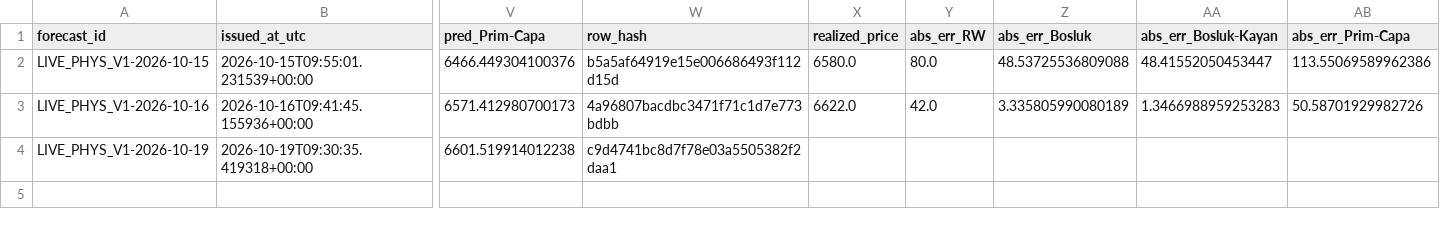
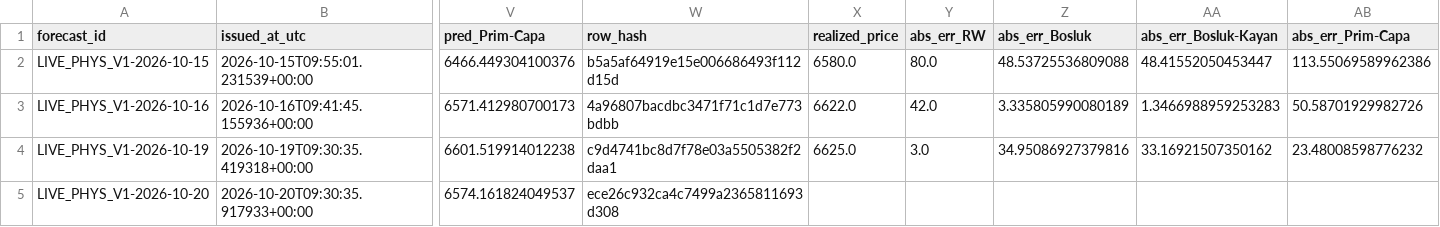
Before and after one commit to 03betulpehlivan/turkey-gold-price-forecast, a CSV file: research/live/physical_log.csv, drawn as a sheet; only a part is shown, gaps mark what is left out; rows hold the shown columns only; the diff names each change by its address in the sheet, - before the commit and + after, or states it on an @@ line.

```diff
--- a/research/live/physical_log.csv
+++ b/research/live/physical_log.csv
-X4 (realized_price): (empty)
+X4 (realized_price): 6625.0
-Y4 (abs_err_RW): (empty)
+Y4 (abs_err_RW): 3.0
-Z4 (abs_err_Bosluk): (empty)
+Z4 (abs_err_Bosluk): 34.95086927379816
-AA4 (abs_err_Bosluk-Kayan): (empty)
+AA4 (abs_err_Bosluk-Kayan): 33.16921507350162
-AB4 (abs_err_Prim-Capa): (empty)
+AB4 (abs_err_Prim-Capa): 23.48008598776232
+row 5: LIVE_PHYS_V1-2026-10-20 | 2026-10-20T09:30:35.917933+00:00 | 6574.161824049537 | ece26c932ca4c7499a2365811693d308
```
Also changed, not shown: research/live/physical_intervals_log.csv.
